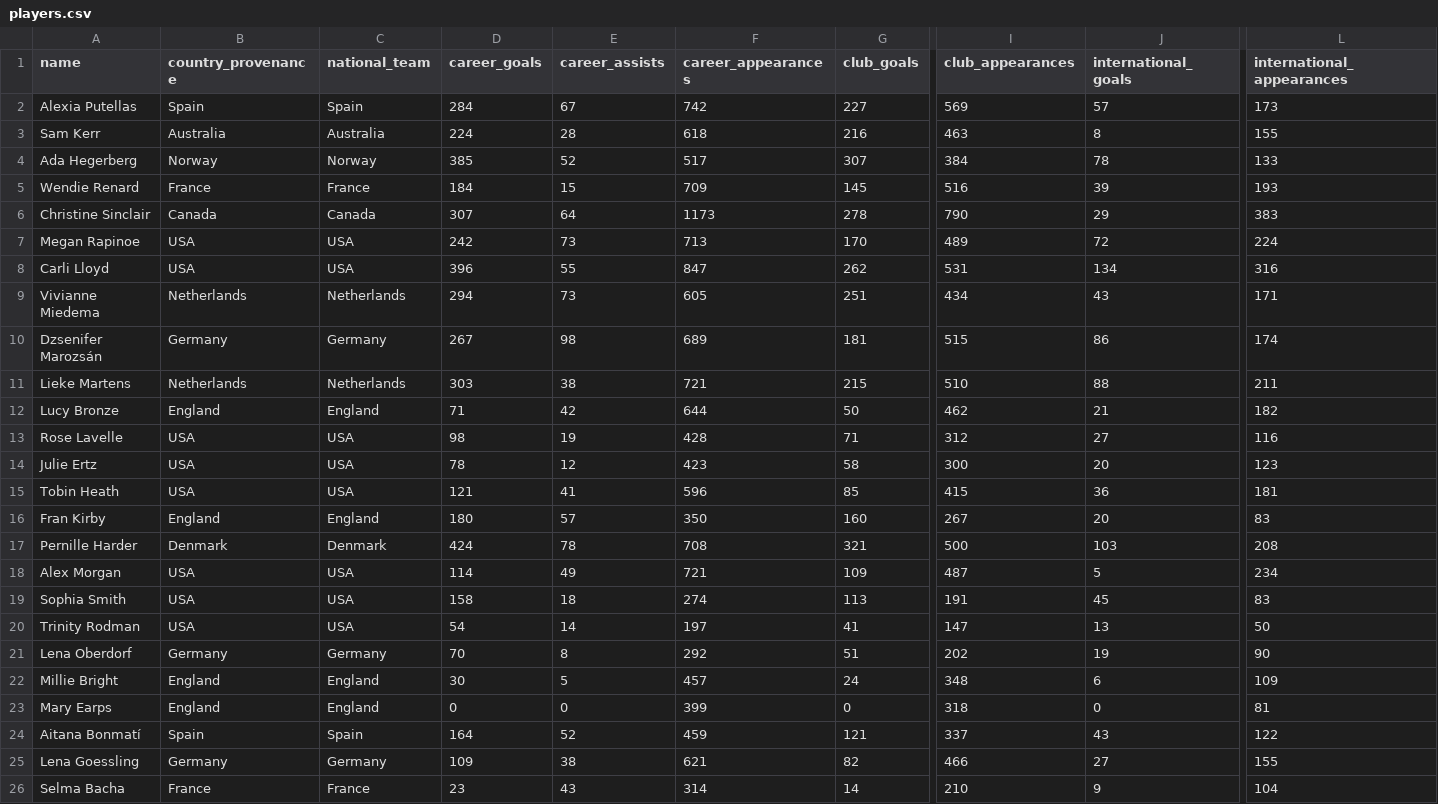
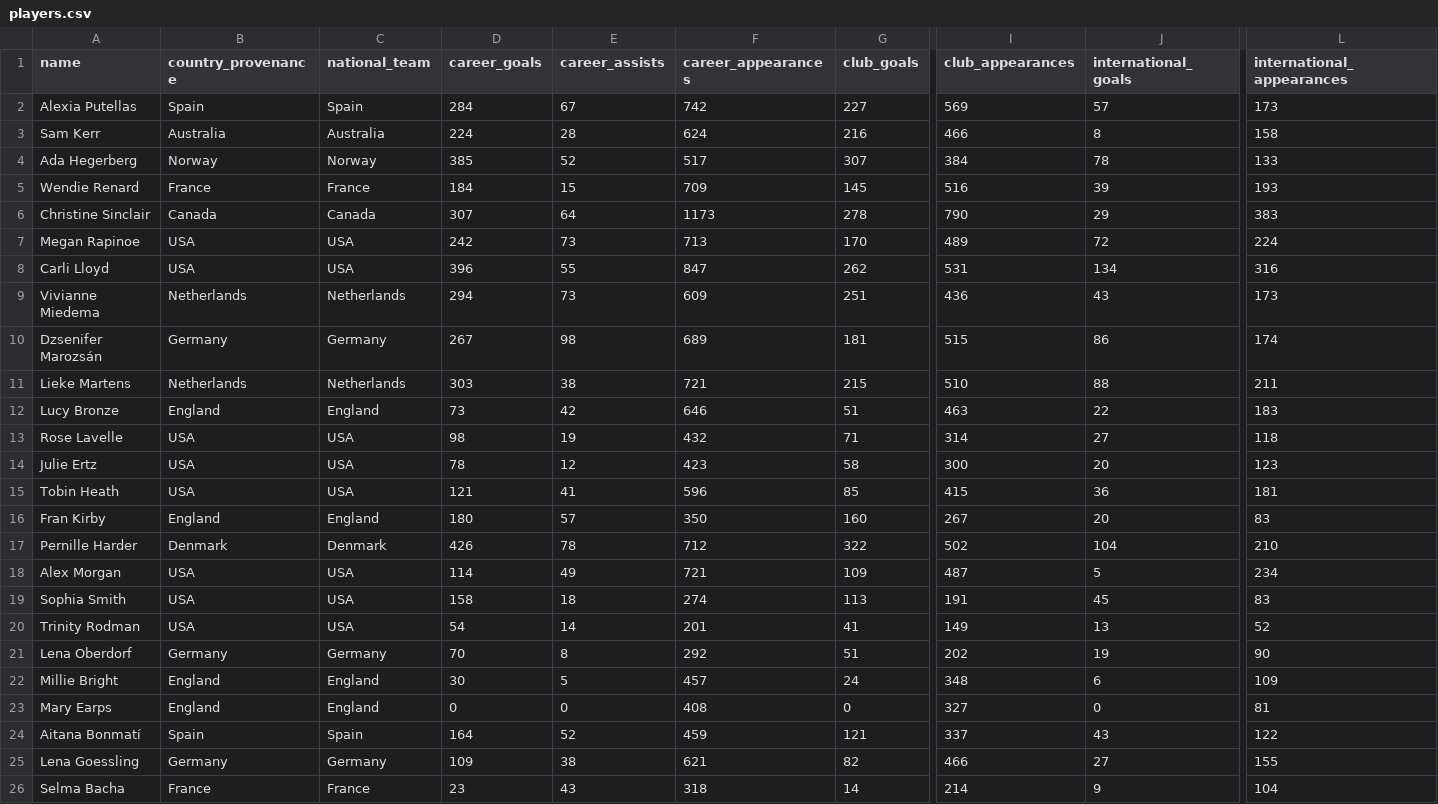
Before and after one commit to ginestra/thatlab, a CSV file: public/data/players.csv, drawn as a sheet; only a part is shown, gaps mark what is left out; the diff names each change by its address in the sheet, - before the commit and + after, or states it on an @@ line.

```diff
--- a/public/data/players.csv
+++ b/public/data/players.csv
-F3 (career_appearances): 618
+F3 (career_appearances): 624
-I3 (club_appearances): 463
+I3 (club_appearances): 466
-L3 (international_appearances): 155
+L3 (international_appearances): 158
-F9 (career_appearances): 605
+F9 (career_appearances): 609
-I9 (club_appearances): 434
+I9 (club_appearances): 436
-L9 (international_appearances): 171
+L9 (international_appearances): 173
-D12 (career_goals): 71
+D12 (career_goals): 73
-F12 (career_appearances): 644
+F12 (career_appearances): 646
-G12 (club_goals): 50
+G12 (club_goals): 51
-I12 (club_appearances): 462
+I12 (club_appearances): 463
-J12 (international_goals): 21
+J12 (international_goals): 22
-L12 (international_appearances): 182
+L12 (international_appearances): 183
-F13 (career_appearances): 428
+F13 (career_appearances): 432
-I13 (club_appearances): 312
+I13 (club_appearances): 314
-L13 (international_appearances): 116
+L13 (international_appearances): 118
-D17 (career_goals): 424
+D17 (career_goals): 426
-F17 (career_appearances): 708
+F17 (career_appearances): 712
-G17 (club_goals): 321
+G17 (club_goals): 322
-I17 (club_appearances): 500
+I17 (club_appearances): 502
-J17 (international_goals): 103
+J17 (international_goals): 104
-L17 (international_appearances): 208
+L17 (international_appearances): 210
-F20 (career_appearances): 197
+F20 (career_appearances): 201
-I20 (club_appearances): 147
+I20 (club_appearances): 149
-L20 (international_appearances): 50
+L20 (international_appearances): 52
-F23 (career_appearances): 399
+F23 (career_appearances): 408
-I23 (club_appearances): 318
+I23 (club_appearances): 327
-F26 (career_appearances): 314
+F26 (career_appearances): 318
-I26 (club_appearances): 210
+I26 (club_appearances): 214
```
